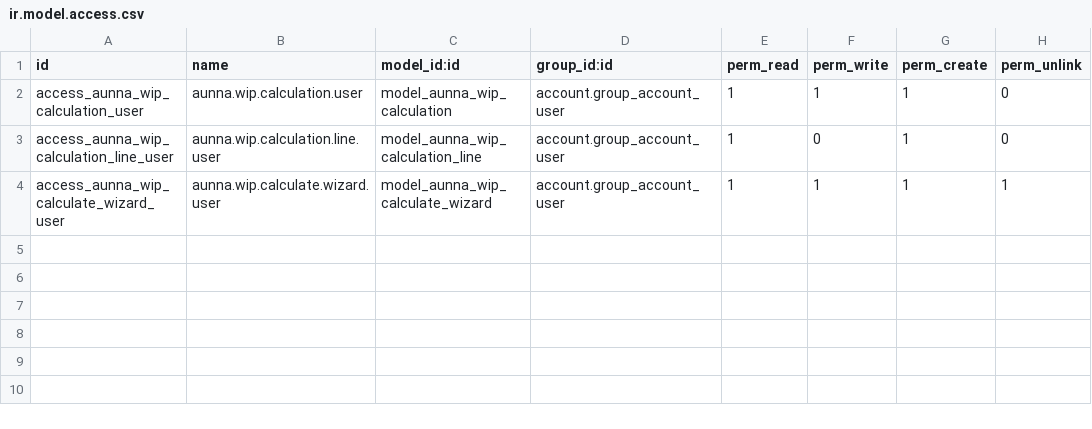
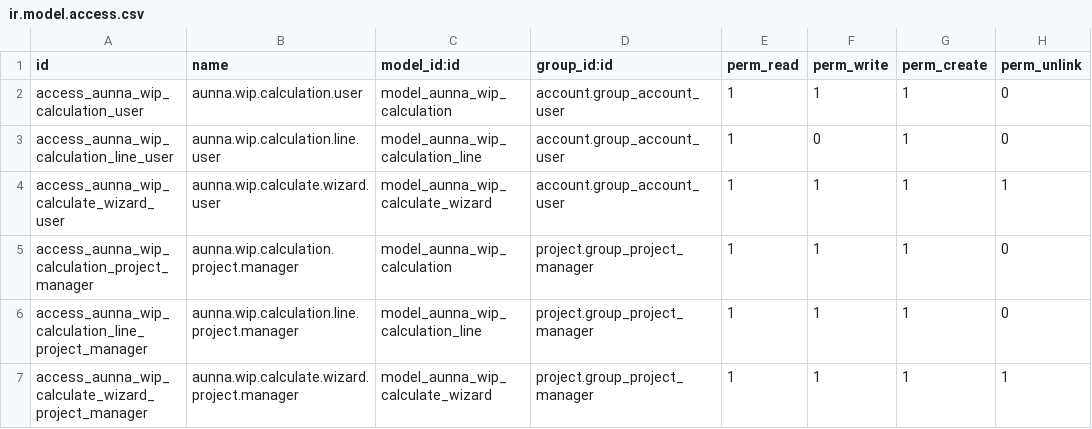
Before and after one commit to pandreu-dev/subida-de-modulos-oca, a CSV file: aunna_wip_budget_calc/security/ir.model.access.csv, drawn as a sheet; the diff names each change by its address in the sheet, - before the commit and + after, or states it on an @@ line.

```diff
--- a/aunna_wip_budget_calc/security/ir.model.access.csv
+++ b/aunna_wip_budget_calc/security/ir.model.access.csv
+row 5: access_aunna_wip_calculation_project_manager | aunna.wip.calculation.project.manager | model_aunna_wip_calculation | project.group_project_manager | 1 | 1 | 1 | 0
+row 6: access_aunna_wip_calculation_line_project_manager | aunna.wip.calculation.line.project.manager | model_aunna_wip_calculation_line | project.group_project_manager | 1 | 1 | 1 | 0
+row 7: access_aunna_wip_calculate_wizard_project_manager | aunna.wip.calculate.wizard.project.manager | model_aunna_wip_calculate_wizard | project.group_project_manager | 1 | 1 | 1 | 1
```
Also changed, not shown: 18 other files.
